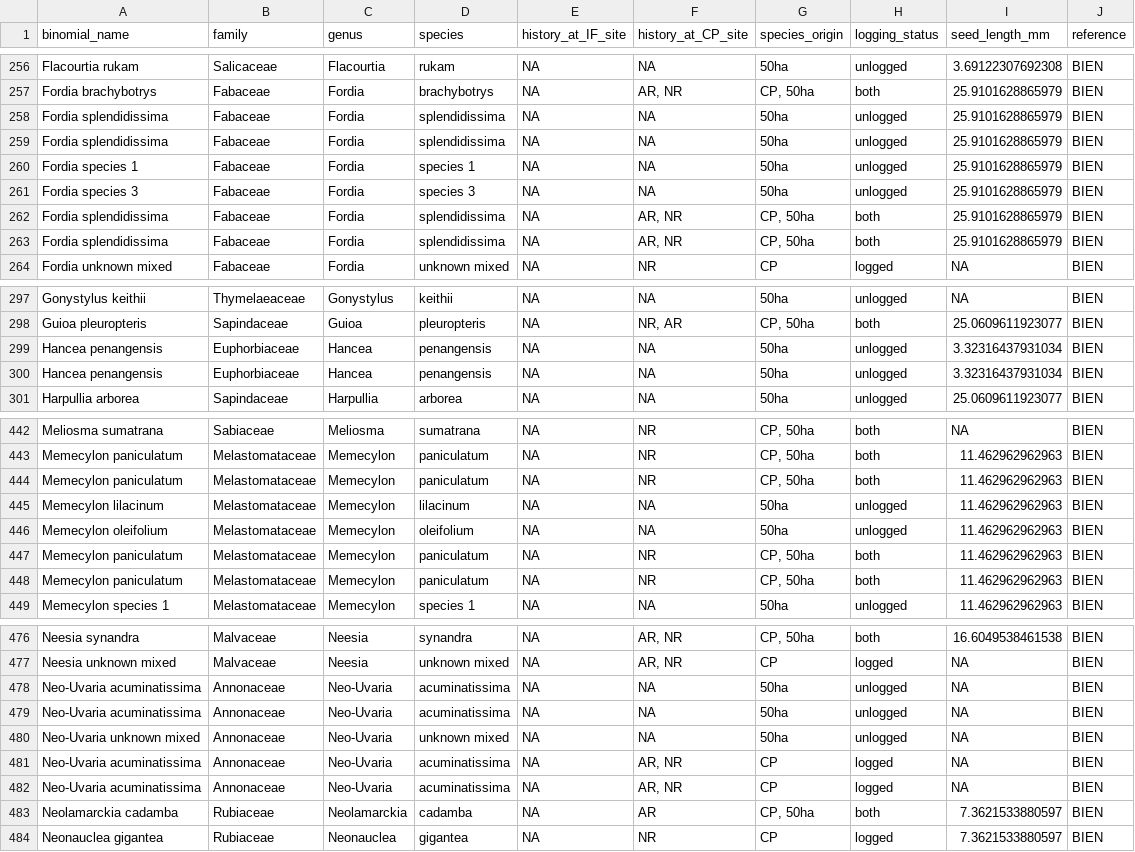
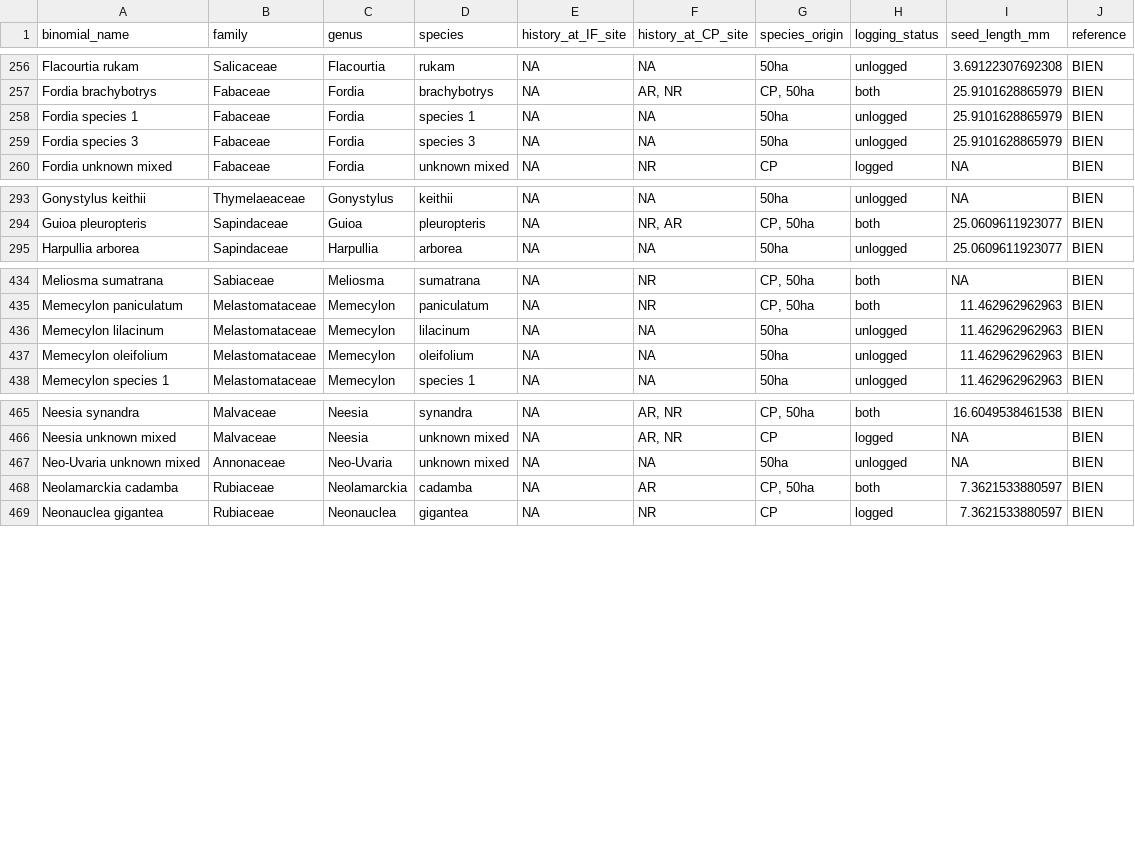
Before and after one commit to hannahglendell/Danum_plant_traits, a CSV file: processed trait data/seed length.csv, drawn as a sheet; only a part is shown, gaps mark what is left out; the diff covers the shown part only.

```diff
--- a/processed trait data/seed length.csv
+++ b/processed trait data/seed length.csv
@@ -257,8 +257,4 @@
 "Fordia brachybotrys","Fabaceae","Fordia","brachybotrys",NA,"AR, NR","CP, 50ha","both",25.9101628865979,"BIEN"
-"Fordia splendidissima","Fabaceae","Fordia","splendidissima",NA,NA,"50ha","unlogged",25.9101628865979,"BIEN"
-"Fordia splendidissima","Fabaceae","Fordia","splendidissima",NA,NA,"50ha","unlogged",25.9101628865979,"BIEN"
 "Fordia species 1","Fabaceae","Fordia","species 1",NA,NA,"50ha","unlogged",25.9101628865979,"BIEN"
 "Fordia species 3","Fabaceae","Fordia","species 3",NA,NA,"50ha","unlogged",25.9101628865979,"BIEN"
-"Fordia splendidissima","Fabaceae","Fordia","splendidissima",NA,"AR, NR","CP, 50ha","both",25.9101628865979,"BIEN"
-"Fordia splendidissima","Fabaceae","Fordia","splendidissima",NA,"AR, NR","CP, 50ha","both",25.9101628865979,"BIEN"
 "Fordia unknown mixed","Fabaceae","Fordia","unknown mixed",NA,"NR","CP","logged",NA,"BIEN"
@@ -298,4 +294,2 @@
 "Guioa pleuropteris","Sapindaceae","Guioa","pleuropteris",NA,"NR, AR","CP, 50ha","both",25.0609611923077,"BIEN"
-"Hancea penangensis","Euphorbiaceae","Hancea","penangensis",NA,NA,"50ha","unlogged",3.32316437931034,"BIEN"
-"Hancea penangensis","Euphorbiaceae","Hancea","penangensis",NA,NA,"50ha","unlogged",3.32316437931034,"BIEN"
 "Harpullia arborea","Sapindaceae","Harpullia","arborea",NA,NA,"50ha","unlogged",25.0609611923077,"BIEN"
@@ -443,7 +435,4 @@
 "Memecylon paniculatum","Melastomataceae","Memecylon","paniculatum",NA,"NR","CP, 50ha","both",11.462962962963,"BIEN"
-"Memecylon paniculatum","Melastomataceae","Memecylon","paniculatum",NA,"NR","CP, 50ha","both",11.462962962963,"BIEN"
 "Memecylon lilacinum","Melastomataceae","Memecylon","lilacinum",NA,NA,"50ha","unlogged",11.462962962963,"BIEN"
 "Memecylon oleifolium","Melastomataceae","Memecylon","oleifolium",NA,NA,"50ha","unlogged",11.462962962963,"BIEN"
-"Memecylon paniculatum","Melastomataceae","Memecylon","paniculatum",NA,"NR","CP, 50ha","both",11.462962962963,"BIEN"
-"Memecylon paniculatum","Melastomataceae","Memecylon","paniculatum",NA,"NR","CP, 50ha","both",11.462962962963,"BIEN"
 "Memecylon  species 1","Melastomataceae","Memecylon"," species 1",NA,NA,"50ha","unlogged",11.462962962963,"BIEN"
@@ -477,7 +466,3 @@
 "Neesia unknown mixed","Malvaceae","Neesia","unknown mixed",NA,"AR, NR","CP","logged",NA,"BIEN"
-"Neo-Uvaria acuminatissima","Annonaceae","Neo-Uvaria","acuminatissima",NA,NA,"50ha","unlogged",NA,"BIEN"
-"Neo-Uvaria acuminatissima","Annonaceae","Neo-Uvaria","acuminatissima",NA,NA,"50ha","unlogged",NA,"BIEN"
 "Neo-Uvaria unknown mixed","Annonaceae","Neo-Uvaria","unknown mixed",NA,NA,"50ha","unlogged",NA,"BIEN"
-"Neo-Uvaria acuminatissima","Annonaceae","Neo-Uvaria","acuminatissima",NA,"AR, NR","CP","logged",NA,"BIEN"
-"Neo-Uvaria acuminatissima","Annonaceae","Neo-Uvaria","acuminatissima",NA,"AR, NR","CP","logged",NA,"BIEN"
 "Neolamarckia cadamba","Rubiaceae","Neolamarckia","cadamba",NA,"AR","CP, 50ha","both",7.3621533880597,"BIEN"
```
Also changed, not shown: 2 added rows, 2 removed rows and 3 edited cells elsewhere in this file, processed trait data/flower colour.csv, processed trait data/fruit size.csv, 10 other files.
